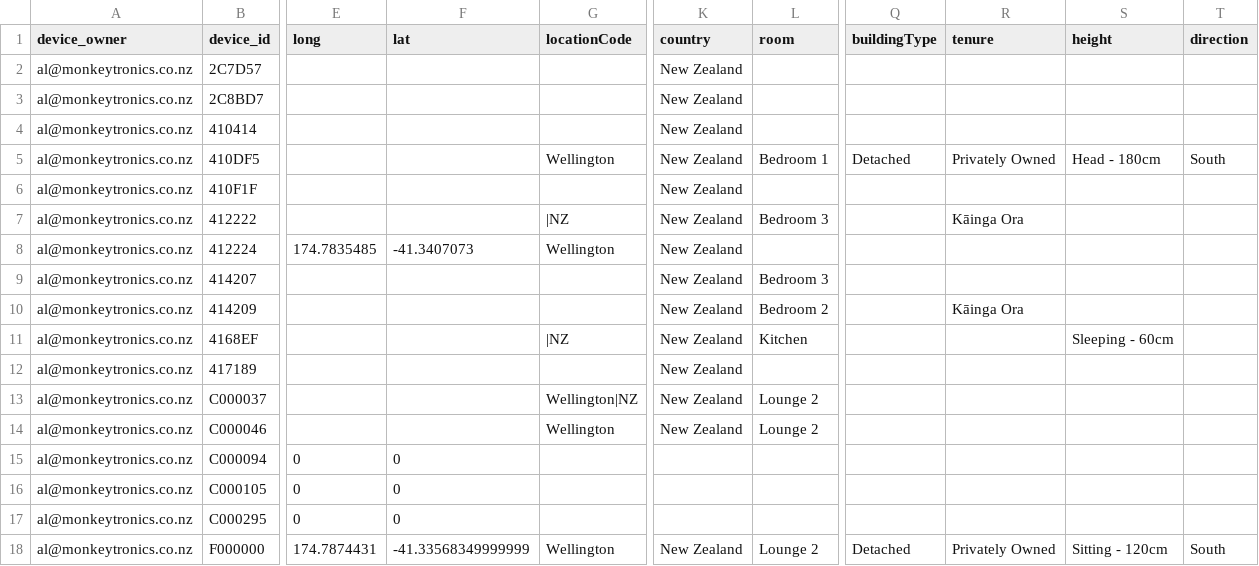
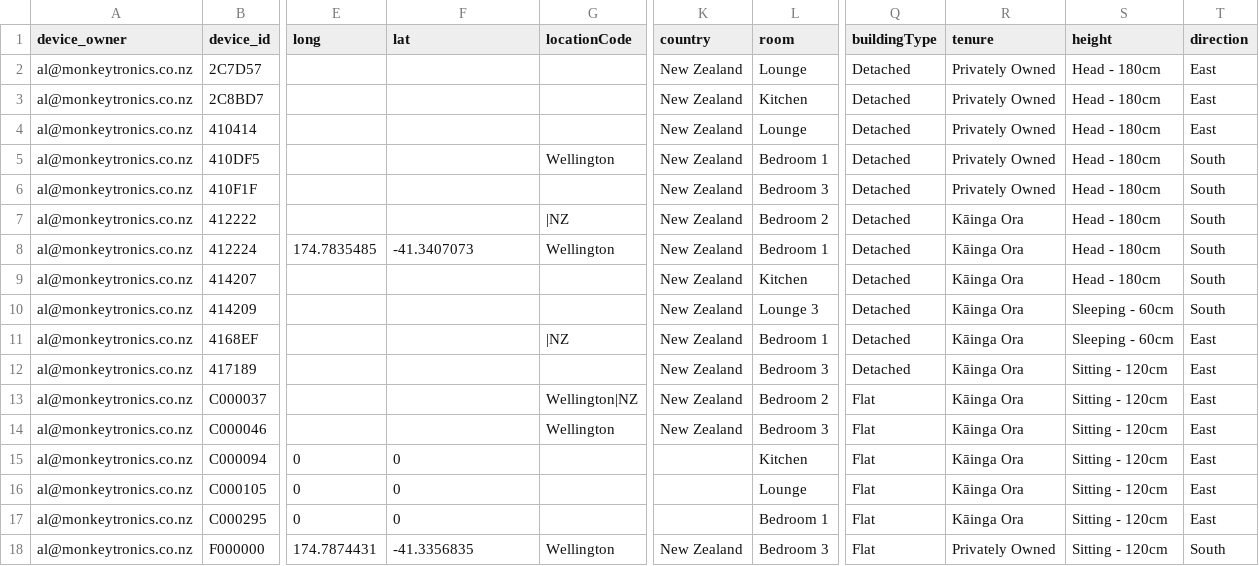
Before and after one commit to monkeytronics/monkeyr, a CSV file: inst/dummy-data/monkey_32/dev.csv, drawn as a sheet; only a part is shown, gaps mark what is left out; the diff covers the shown part only; the diff names each change by its address in the sheet, - before the commit and + after, or states it on an @@ line.

```diff
--- a/inst/dummy-data/monkey_32/dev.csv
+++ b/inst/dummy-data/monkey_32/dev.csv
-L2 (room): (empty)
+L2 (room): Lounge
-Q2:Q4 (buildingType): (empty)
+Q2:Q4 (buildingType): Detached
-R2:R4 (tenure): (empty)
+R2:R4 (tenure): Privately Owned
-S2:S4 (height): (empty)
+S2:S4 (height): Head - 180cm
-T2:T4 (direction): (empty)
+T2:T4 (direction): East
-L3 (room): (empty)
+L3 (room): Kitchen
-L4 (room): (empty)
+L4 (room): Lounge
-L6 (room): (empty)
+L6 (room): Bedroom 3
-Q6:Q12 (buildingType): (empty)
+Q6:Q12 (buildingType): Detached
-R6 (tenure): (empty)
+R6 (tenure): Privately Owned
-S6:S9 (height): (empty)
+S6:S9 (height): Head - 180cm
-T6:T10 (direction): (empty)
+T6:T10 (direction): South
-L7 (room): Bedroom 3
+L7 (room): Bedroom 2
-L8 (room): (empty)
+L8 (room): Bedroom 1
-R8:R9 (tenure): (empty)
+R8:R9 (tenure): Kāinga Ora
-L9 (room): Bedroom 3
+L9 (room): Kitchen
-L10 (room): Bedroom 2
+L10 (room): Lounge 3
-S10 (height): (empty)
+S10 (height): Sleeping - 60cm
-L11 (room): Kitchen
+L11 (room): Bedroom 1
-R11:R17 (tenure): (empty)
+R11:R17 (tenure): Kāinga Ora
-T11:T17 (direction): (empty)
+T11:T17 (direction): East
-L12 (room): (empty)
+L12 (room): Bedroom 3
-S12:S17 (height): (empty)
+S12:S17 (height): Sitting - 120cm
-L13 (room): Lounge 2
+L13 (room): Bedroom 2
-Q13:Q17 (buildingType): (empty)
+Q13:Q17 (buildingType): Flat
-L14 (room): Lounge 2
+L14 (room): Bedroom 3
-L15 (room): (empty)
+L15 (room): Kitchen
-L16 (room): (empty)
+L16 (room): Lounge
-L17 (room): (empty)
+L17 (room): Bedroom 1
-F18 (lat): -41.33568349999999
+F18 (lat): -41.3356835
-L18 (room): Lounge 2
+L18 (room): Bedroom 3
-Q18 (buildingType): Detached
+Q18 (buildingType): Flat
```
Also changed, not shown: 61 edited cells elsewhere in this file, inst/dummy-data/monkey_a/dev.csv, inst/dummy-data/monkey_b/dev.csv, 28 other files.
